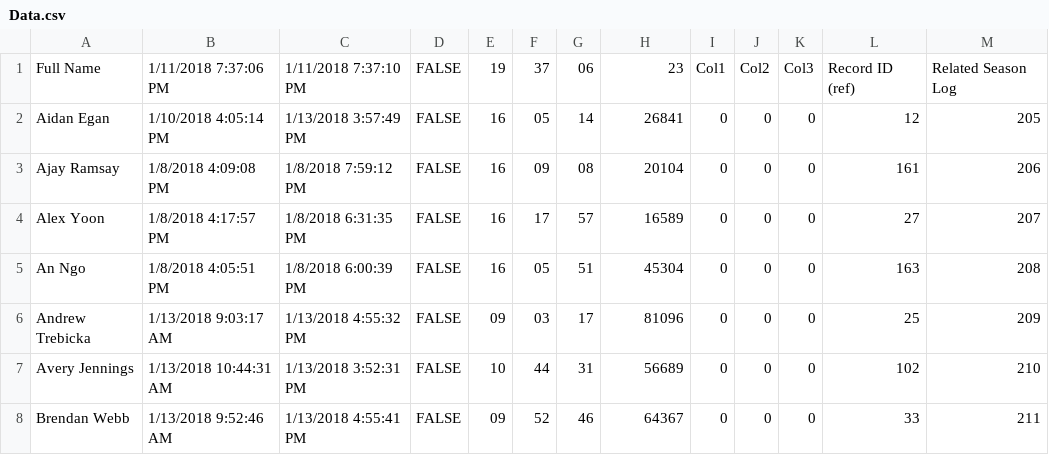
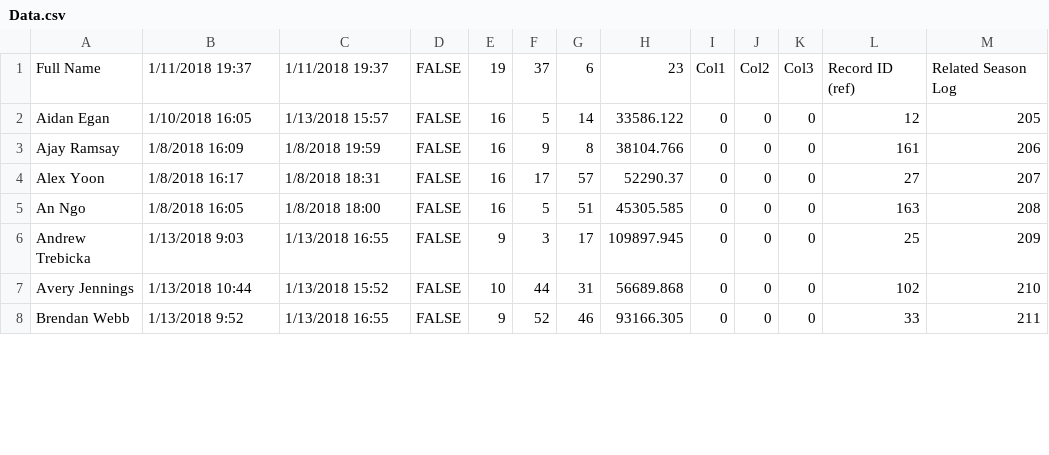
Before and after one commit to prifken/robotics3958, a CSV file: 2018 Attendance/Data/Data.csv, drawn as a sheet; only a part is shown; the diff covers the shown part only.

Commit message:
Updated Hours
Added Hours from Quick Base DB

```diff
--- a/2018 Attendance/Data/Data.csv
+++ b/2018 Attendance/Data/Data.csv
@@ -1,8 +1,8 @@
-Full Name,1/11/2018 7:37:06 PM,1/11/2018 7:37:10 PM,FALSE,19,37,06,23,Col1,Col2,Col3,Record ID (ref),Related Season Log
-Aidan Egan,1/10/2018 4:05:14 PM,1/13/2018 3:57:49 PM,FALSE,16,05,14,26841,0,0,0,12,205
-Ajay Ramsay,1/8/2018 4:09:08 PM,1/8/2018 7:59:12 PM,FALSE,16,09,08,20104,0,0,0,161,206
-Alex Yoon,1/8/2018 4:17:57 PM,1/8/2018 6:31:35 PM,FALSE,16,17,57,16589,0,0,0,27,207
-An Ngo,1/8/2018 4:05:51 PM,1/8/2018 6:00:39 PM,FALSE,16,05,51,45304,0,0,0,163,208
-Andrew Trebicka,1/13/2018 9:03:17 AM,1/13/2018 4:55:32 PM,FALSE,09,03,17,81096,0,0,0,25,209
-Avery Jennings,1/13/2018 10:44:31 AM,1/13/2018 3:52:31 PM,FALSE,10,44,31,56689,0,0,0,102,210
-Brendan Webb,1/13/2018 9:52:46 AM,1/13/2018 4:55:41 PM,FALSE,09,52,46,64367,0,0,0,33,211
+Full Name,1/11/2018 19:37,1/11/2018 19:37,FALSE,19,37,6,23,Col1,Col2,Col3,Record ID (ref),Related Season Log
+Aidan Egan,1/10/2018 16:05,1/13/2018 15:57,FALSE,16,5,14,33586.122,0,0,0,12,205
+Ajay Ramsay,1/8/2018 16:09,1/8/2018 19:59,FALSE,16,9,8,38104.766,0,0,0,161,206
+Alex Yoon,1/8/2018 16:17,1/8/2018 18:31,FALSE,16,17,57,52290.37,0,0,0,27,207
+An Ngo,1/8/2018 16:05,1/8/2018 18:00,FALSE,16,5,51,45305.585,0,0,0,163,208
+Andrew Trebicka,1/13/2018 9:03,1/13/2018 16:55,FALSE,9,3,17,109897.945,0,0,0,25,209
+Avery Jennings,1/13/2018 10:44,1/13/2018 15:52,FALSE,10,44,31,56689.868,0,0,0,102,210
+Brendan Webb,1/13/2018 9:52,1/13/2018 16:55,FALSE,9,52,46,93166.305,0,0,0,33,211
```
Also changed, not shown: 99 edited cells elsewhere in this file.
